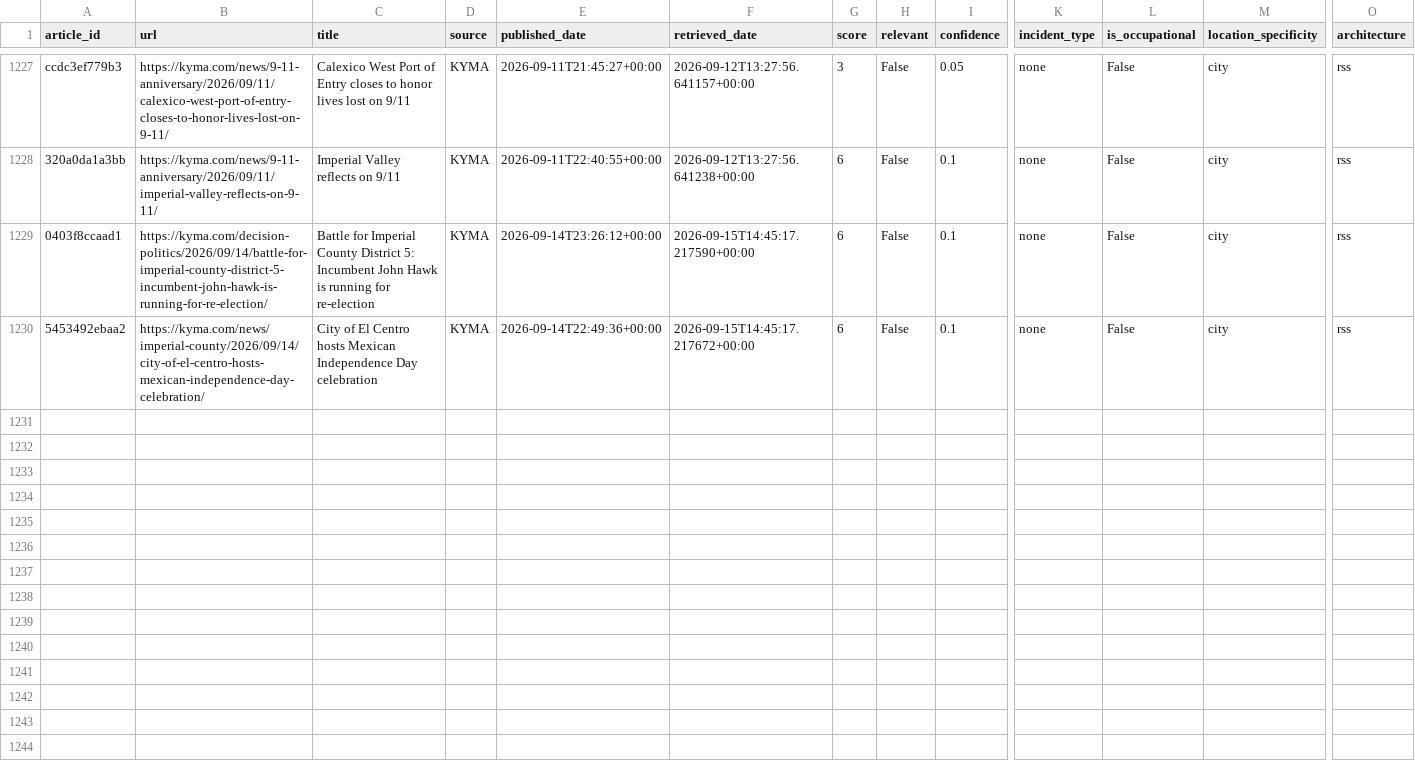
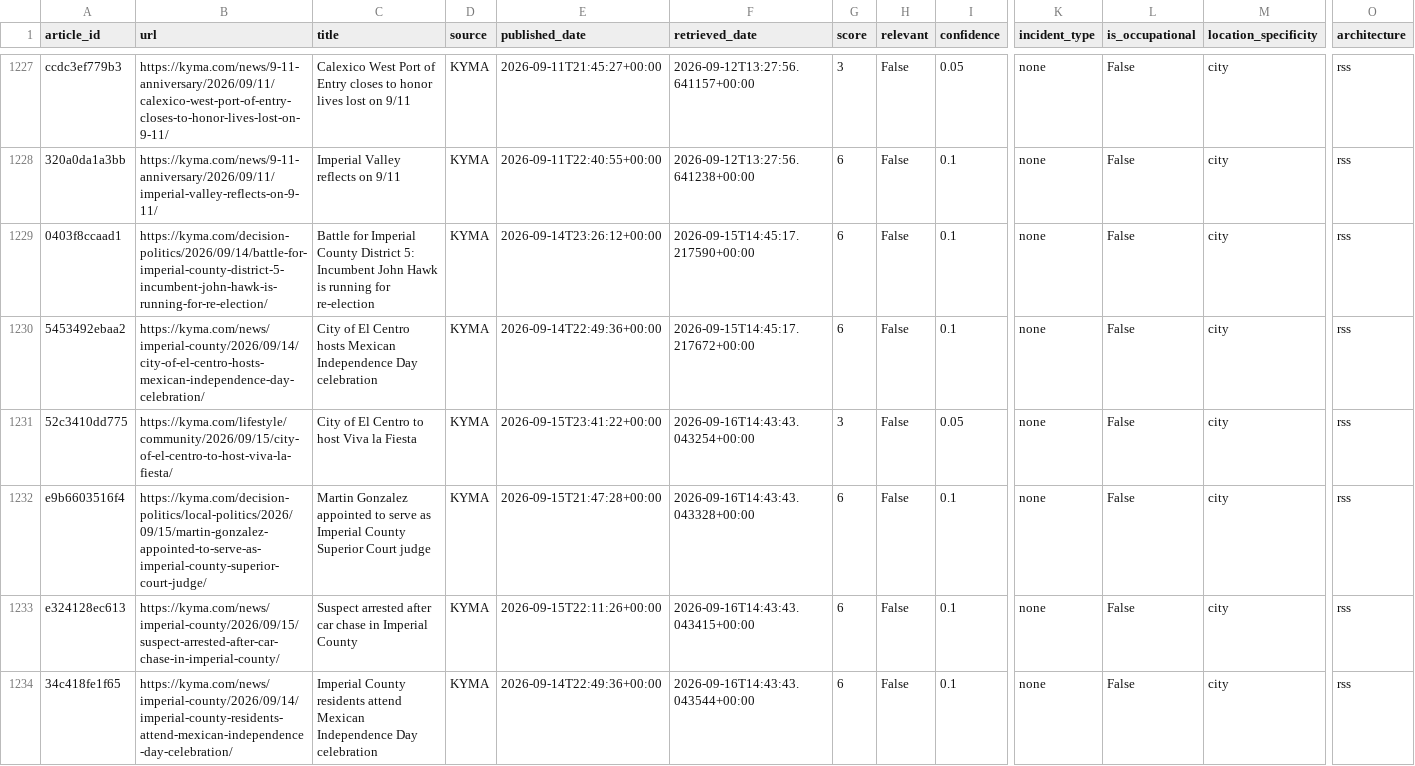
Before and after one commit to theaenache/4branch-iv-heatwatch, a CSV file: data/rss_scored.csv, drawn as a sheet; only a part is shown, gaps mark what is left out; rows hold the shown columns only; the diff names each change by its address in the sheet, - before the commit and + after, or states it on an @@ line.

```diff
--- a/data/rss_scored.csv
+++ b/data/rss_scored.csv
+row 1231: 52c3410dd775 | https://kyma.com/lifestyle/community/2026/09/15/city-of-el-centro-to-host-viva-la-fiesta/ | City of El Centro to host Viva la Fiesta | KYMA | 2026-09-15T23:41:22+00:00 | 2026-09-16T14:43:43.043254+00:00 | 3 | False | 0.05 | none | False | city | rss
+row 1232: e9b6603516f4 | https://kyma.com/decision-politics/local-politics/2026/09/15/martin-gonzalez-appointed-to-serve-as-imperial-county-superior-court-judge/ | Martin Gonzalez appointed to serve as Imperial County Superior Court judge | KYMA | 2026-09-15T21:47:28+00:00 | 2026-09-16T14:43:43.043328+00:00 | 6 | False | 0.1 | none | False | city | rss
+row 1233: e324128ec613 | https://kyma.com/news/imperial-county/2026/09/15/suspect-arrested-after-car-chase-in-imperial-county/ | Suspect arrested after car chase in Imperial County | KYMA | 2026-09-15T22:11:26+00:00 | 2026-09-16T14:43:43.043415+00:00 | 6 | False | 0.1 | none | False | city | rss
+row 1234: 34c418fe1f65 | https://kyma.com/news/imperial-county/2026/09/14/imperial-county-residents-attend-mexican-independence-day-celebration/ | Imperial County residents attend Mexican Independence Day celebration | KYMA | 2026-09-14T22:49:36+00:00 | 2026-09-16T14:43:43.043544+00:00 | 6 | False | 0.1 | none | False | city | rss
```
Also changed, not shown: data/headless_scored.csv, data/llm_scored.csv, 1 other file.
